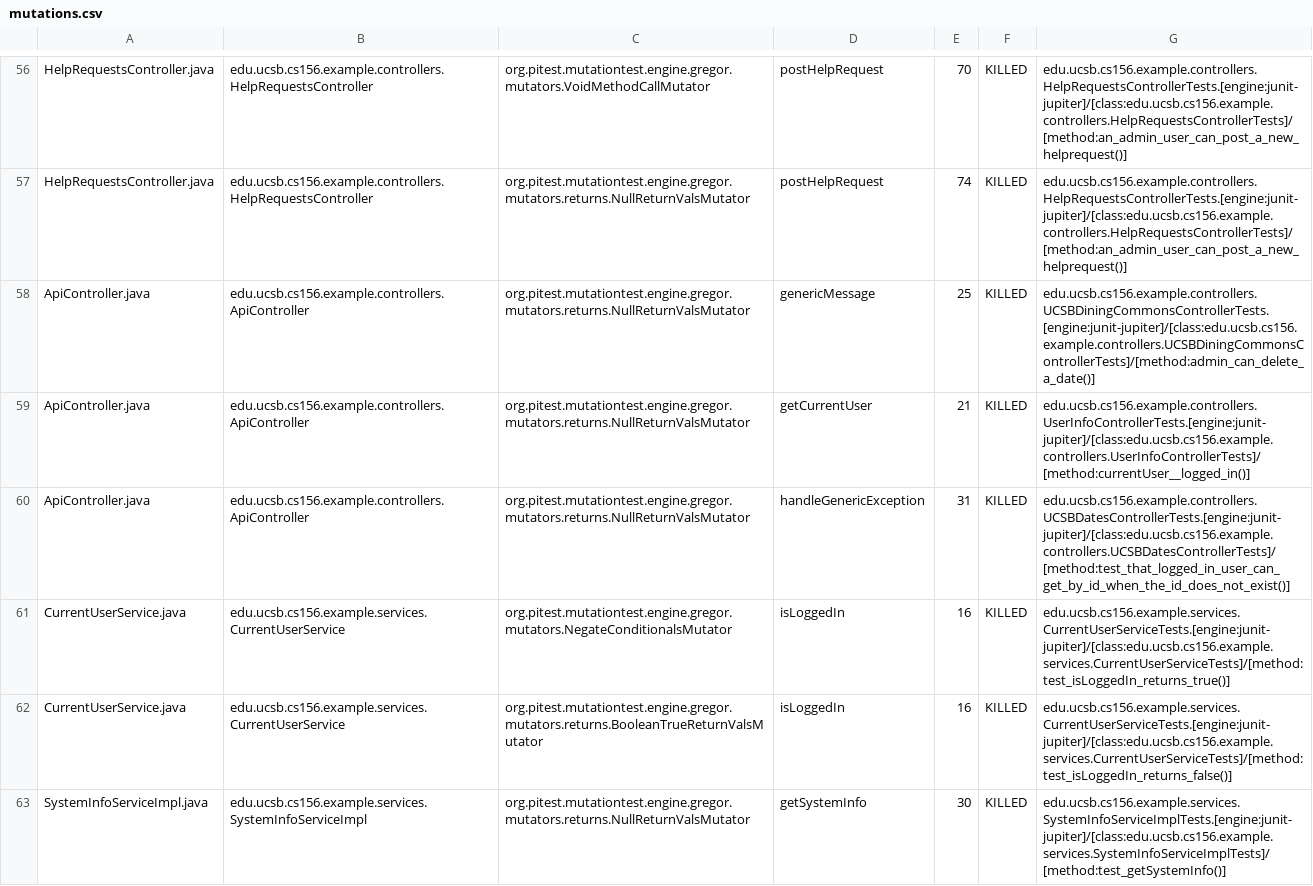
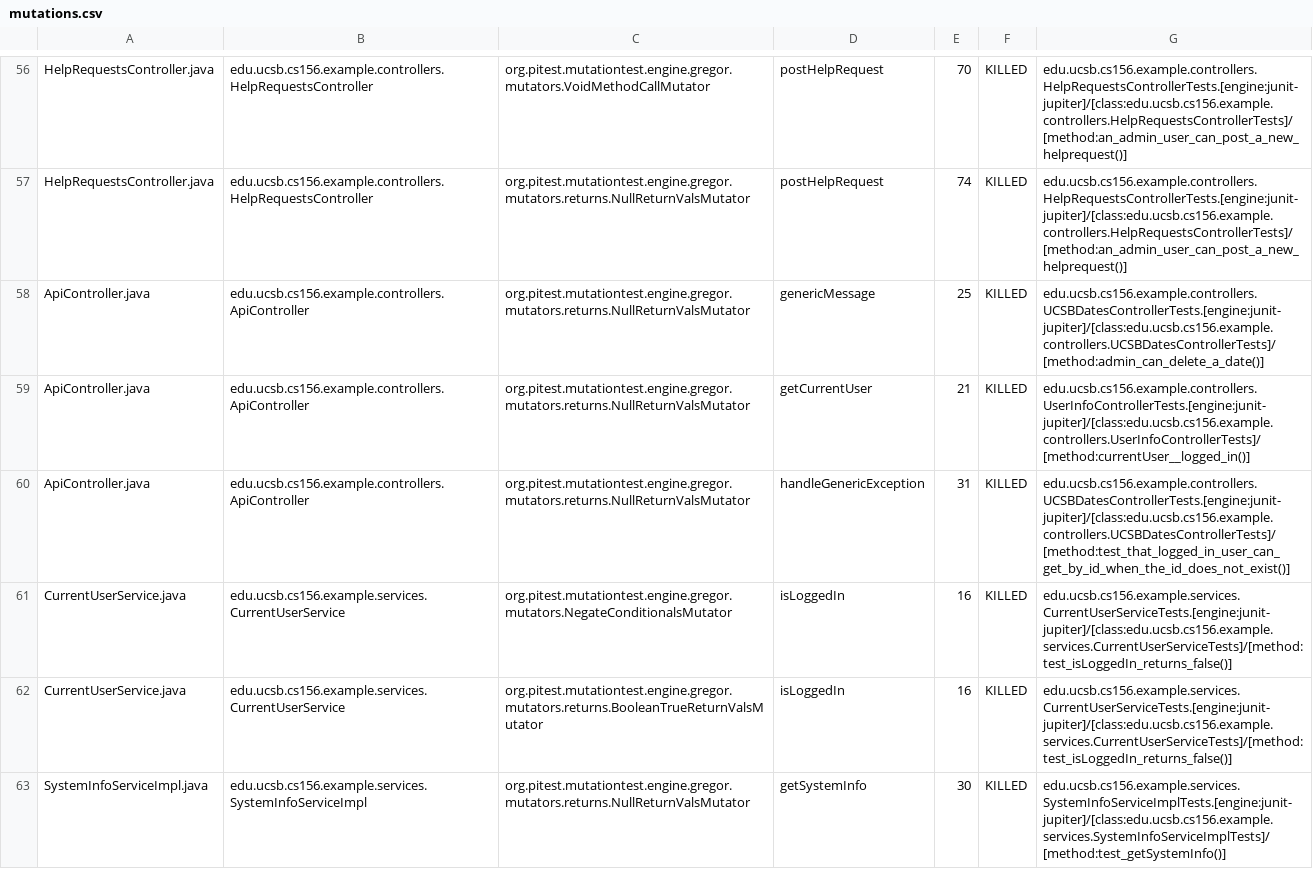
Before and after one commit to ucsb-cs156-s24/team02-s24-4pm-4, a CSV file: prs/59/pitest/mutations.csv, drawn as a sheet; only a part is shown, gaps mark what is left out.

Commit message:
Deploying to gh-pages from @ ucsb-cs156-s24/team02-s24-4pm-4@60298c72e61e3efdec7bd2642efe1f3198e647af 🚀

```diff
--- a/prs/59/pitest/mutations.csv
+++ b/prs/59/pitest/mutations.csv
@@ -57,6 +57,6 @@ HelpRequestsController.java,edu.ucsb.cs156.example.controllers.HelpRequestsContr
 HelpRequestsController.java,edu.ucsb.cs156.example.controllers.HelpRequestsController,org.pitest.mutationtest.engine.gregor.mutators.returns.NullReturnValsMutator,postHelpRequest,74,KILLED,edu.ucsb.cs156.example.controllers.HelpRequestsControllerTests.[engine:junit-jupiter]/[class:edu.ucsb.cs156.example.controllers.HelpRequestsControllerTests]/[method:an_admin_user_can_post_a_new_helprequest()]
-ApiController.java,edu.ucsb.cs156.example.controllers.ApiController,org.pitest.mutationtest.engine.gregor.mutators.returns.NullReturnValsMutator,genericMessage,25,KILLED,edu.ucsb.cs156.example.controllers.UCSBDiningCommonsControllerTests.[engine:junit-jupiter]/[class:edu.ucsb.cs156.example.controllers.UCSBDiningCommonsControllerTests]/[method:admin_can_delete_a_date()]
+ApiController.java,edu.ucsb.cs156.example.controllers.ApiController,org.pitest.mutationtest.engine.gregor.mutators.returns.NullReturnValsMutator,genericMessage,25,KILLED,edu.ucsb.cs156.example.controllers.UCSBDatesControllerTests.[engine:junit-jupiter]/[class:edu.ucsb.cs156.example.controllers.UCSBDatesControllerTests]/[method:admin_can_delete_a_date()]
 ApiController.java,edu.ucsb.cs156.example.controllers.ApiController,org.pitest.mutationtest.engine.gregor.mutators.returns.NullReturnValsMutator,getCurrentUser,21,KILLED,edu.ucsb.cs156.example.controllers.UserInfoControllerTests.[engine:junit-jupiter]/[class:edu.ucsb.cs156.example.controllers.UserInfoControllerTests]/[method:currentUser__logged_in()]
 ApiController.java,edu.ucsb.cs156.example.controllers.ApiController,org.pitest.mutationtest.engine.gregor.mutators.returns.NullReturnValsMutator,handleGenericException,31,KILLED,edu.ucsb.cs156.example.controllers.UCSBDatesControllerTests.[engine:junit-jupiter]/[class:edu.ucsb.cs156.example.controllers.UCSBDatesControllerTests]/[method:test_that_logged_in_user_can_get_by_id_when_the_id_does_not_exist()]
-CurrentUserService.java,edu.ucsb.cs156.example.services.CurrentUserService,org.pitest.mutationtest.engine.gregor.mutators.NegateConditionalsMutator,isLoggedIn,16,KILLED,edu.ucsb.cs156.example.services.CurrentUserServiceTests.[engine:junit-jupiter]/[class:edu.ucsb.cs156.example.services.CurrentUserServiceTests]/[method:test_isLoggedIn_returns_true()]
+CurrentUserService.java,edu.ucsb.cs156.example.services.CurrentUserService,org.pitest.mutationtest.engine.gregor.mutators.NegateConditionalsMutator,isLoggedIn,16,KILLED,edu.ucsb.cs156.example.services.CurrentUserServiceTests.[engine:junit-jupiter]/[class:edu.ucsb.cs156.example.services.CurrentUserServiceTests]/[method:test_isLoggedIn_returns_false()]
 CurrentUserService.java,edu.ucsb.cs156.example.services.CurrentUserService,org.pitest.mutationtest.engine.gregor.mutators.returns.BooleanTrueReturnValsMutator,isLoggedIn,16,KILLED,edu.ucsb.cs156.example.services.CurrentUserServiceTests.[engine:junit-jupiter]/[class:edu.ucsb.cs156.example.services.CurrentUserServiceTests]/[method:test_isLoggedIn_returns_false()]
```
Also changed, not shown: 13 other files.
